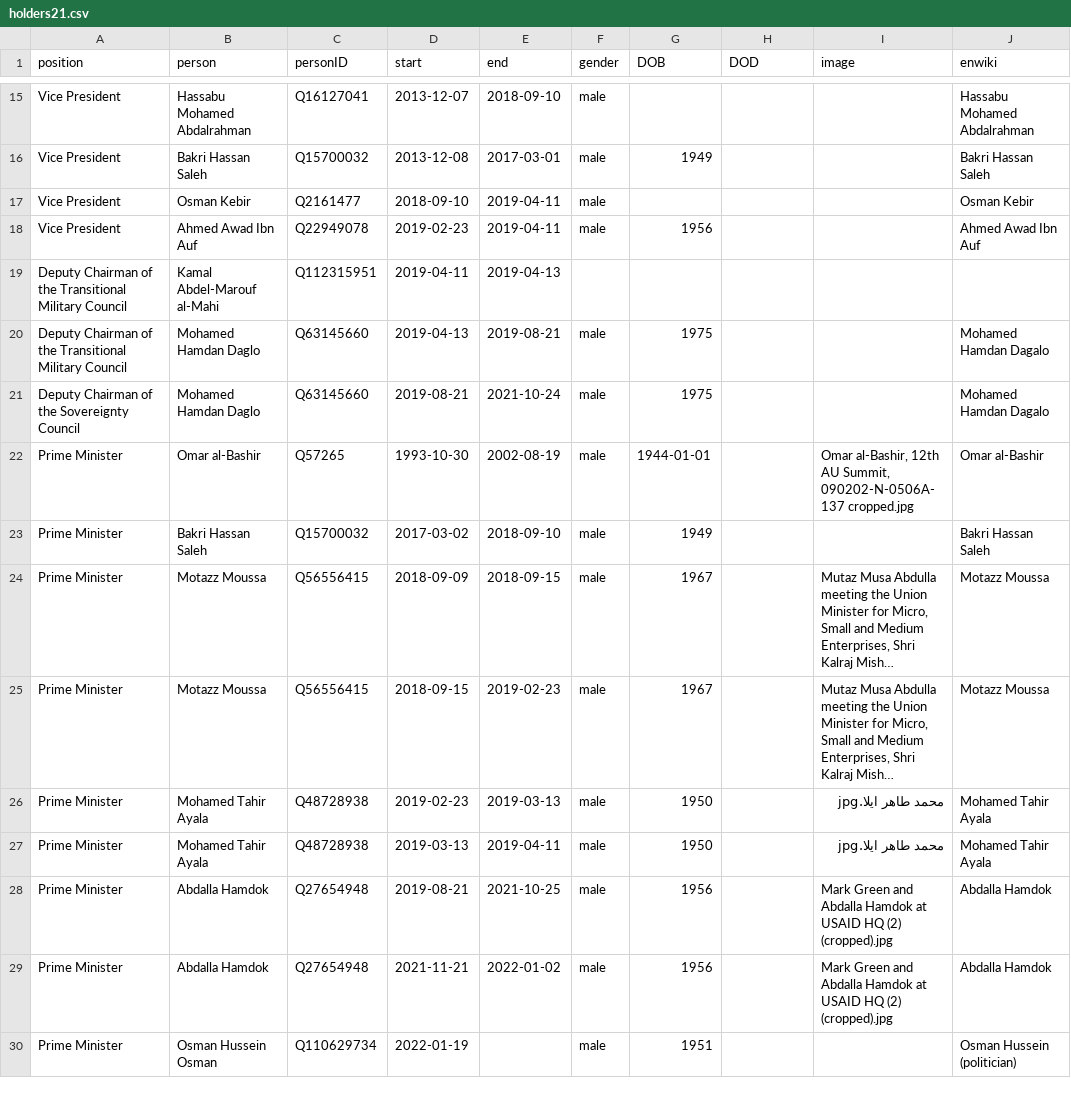
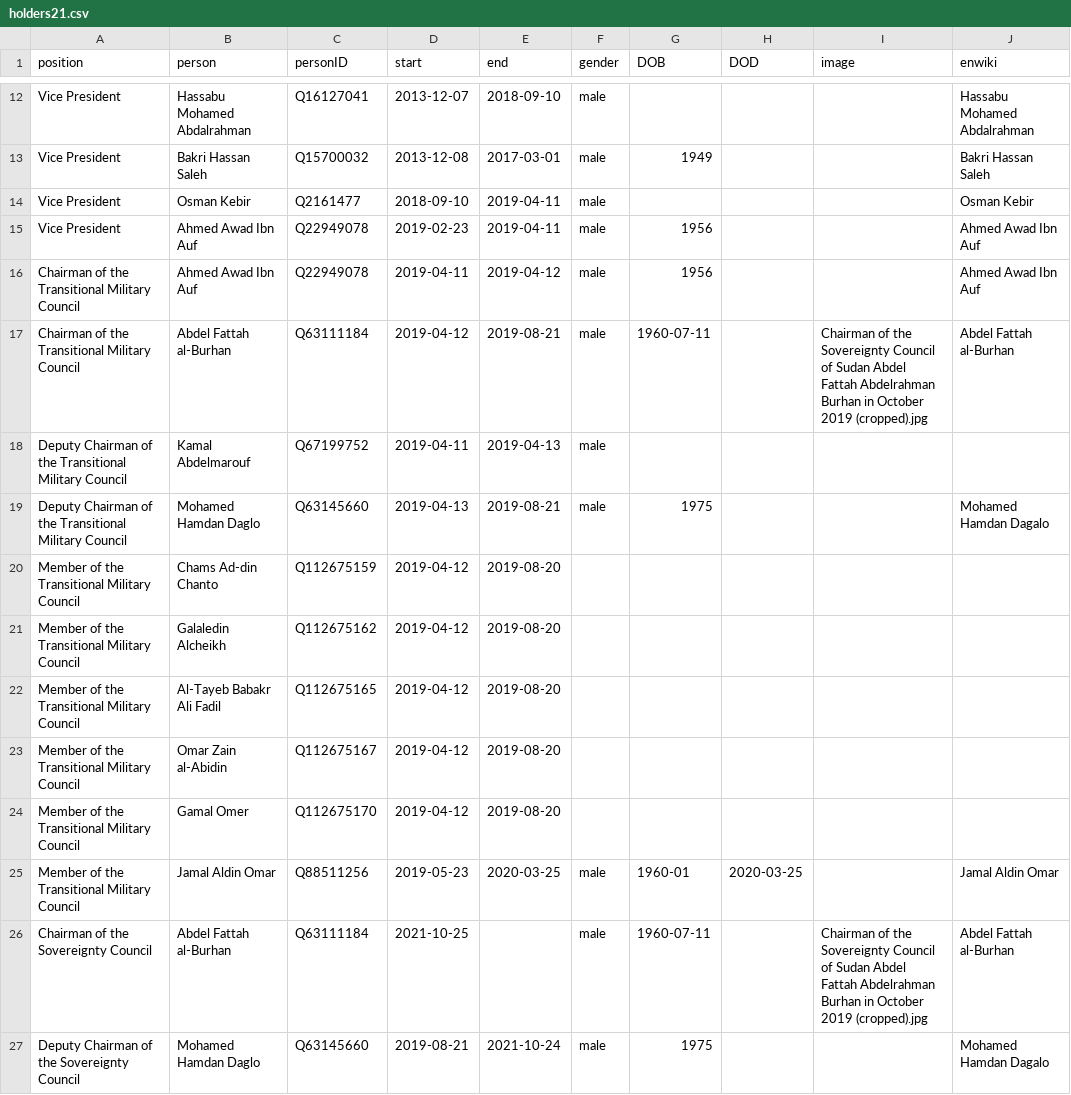
Before and after one commit to every-politician-scrapers/sudan, a CSV file: html/holders21.csv, drawn as a sheet; only a part is shown, gaps mark what is left out; the shorter side is filled out with more unchanged rows; long unchanged cells end in …; the diff covers the shown part only.

```diff
--- a/html/holders21.csv
+++ b/html/holders21.csv
@@ -18,4 +15,13 @@ Vice President,Osman Kebir,Q2161477,2018-09-10,2019-04-11,male,,,,Osman Kebir
 Vice President,Ahmed Awad Ibn Auf,Q22949078,2019-02-23,2019-04-11,male,1956,,,Ahmed Awad Ibn Auf
-Deputy Chairman of the Transitional Military Council,Kamal Abdel-Marouf al-Mahi,Q112315951,2019-04-11,2019-04-13,,,,,
+Chairman of the Transitional Military Council,Ahmed Awad Ibn Auf,Q22949078,2019-04-11,2019-04-12,male,1956,,,Ahmed Awad Ibn Auf
+Chairman of the Transitional Military Council,Abdel Fattah al-Burhan,Q63111184,2019-04-12,2019-08-21,male,1960-07-11,,Chairman of the Sovereignty Council of Sudan Abdel Fattah Abdelrahman Burhan in October 2019 (cropped).jpg,Abdel Fattah al-Burhan
+Deputy Chairman of the Transitional Military Council,Kamal Abdelmarouf,Q67199752,2019-04-11,2019-04-13,male,,,,
 Deputy Chairman of the Transitional Military Council,Mohamed Hamdan Daglo,Q63145660,2019-04-13,2019-08-21,male,1975,,,Mohamed Hamdan Dagalo
+Member of the Transitional Military Council,Chams Ad-din Chanto,Q112675159,2019-04-12,2019-08-20,,,,,
+Member of the Transitional Military Council,Galaledin Alcheikh,Q112675162,2019-04-12,2019-08-20,,,,,
+Member of the Transitional Military Council,Al-Tayeb Babakr Ali Fadil,Q112675165,2019-04-12,2019-08-20,,,,,
+Member of the Transitional Military Council,Omar Zain al-Abidin,Q112675167,2019-04-12,2019-08-20,,,,,
+Member of the Transitional Military Council,Gamal Omer,Q112675170,2019-04-12,2019-08-20,,,,,
+Member of the Transitional Military Council,Jamal Aldin Omar,Q88511256,2019-05-23,2020-03-25,male,1960-01,2020-03-25,,Jamal Aldin Omar
+Chairman of the Sovereignty Council,Abdel Fattah al-Burhan,Q63111184,2021-10-25,,male,1960-07-11,,Chairman of the Sovereignty Council of Sudan Abdel Fattah Abdelrahman Burhan in October 2019 (cropped).jpg,Abdel Fattah al-Burhan
 Deputy Chairman of the Sovereignty Council,Mohamed Hamdan Daglo,Q63145660,2019-08-21,2021-10-24,male,1975,,,Mohamed Hamdan Dagalo
```
Also changed, not shown: 12 added rows, 1 removed row and 3 edited cells elsewhere in this file, html/current.csv, html/positions.csv, 1 other file.
